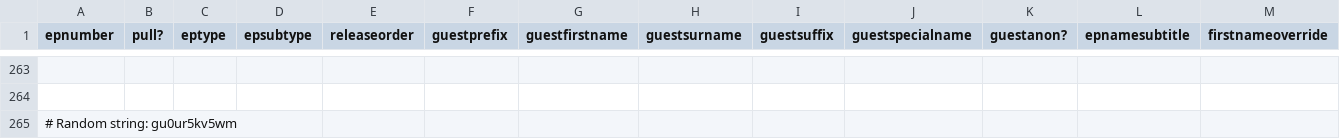
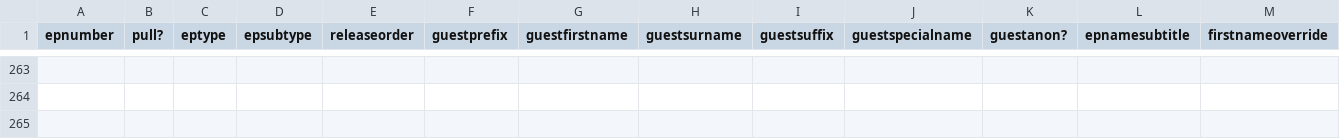
Before and after one commit to jmp1016/cm_eps, a CSV file: episodes.csv, drawn as a sheet; only a part is shown, gaps mark what is left out; rows hold the shown columns only; the diff names each change by its address in the sheet, - before the commit and + after, or states it on an @@ line.

Commit message:
Force update of episodes.csv

```diff
--- a/episodes.csv
+++ b/episodes.csv
-row 265: # Random string: gu0ur5kv5wm
```
